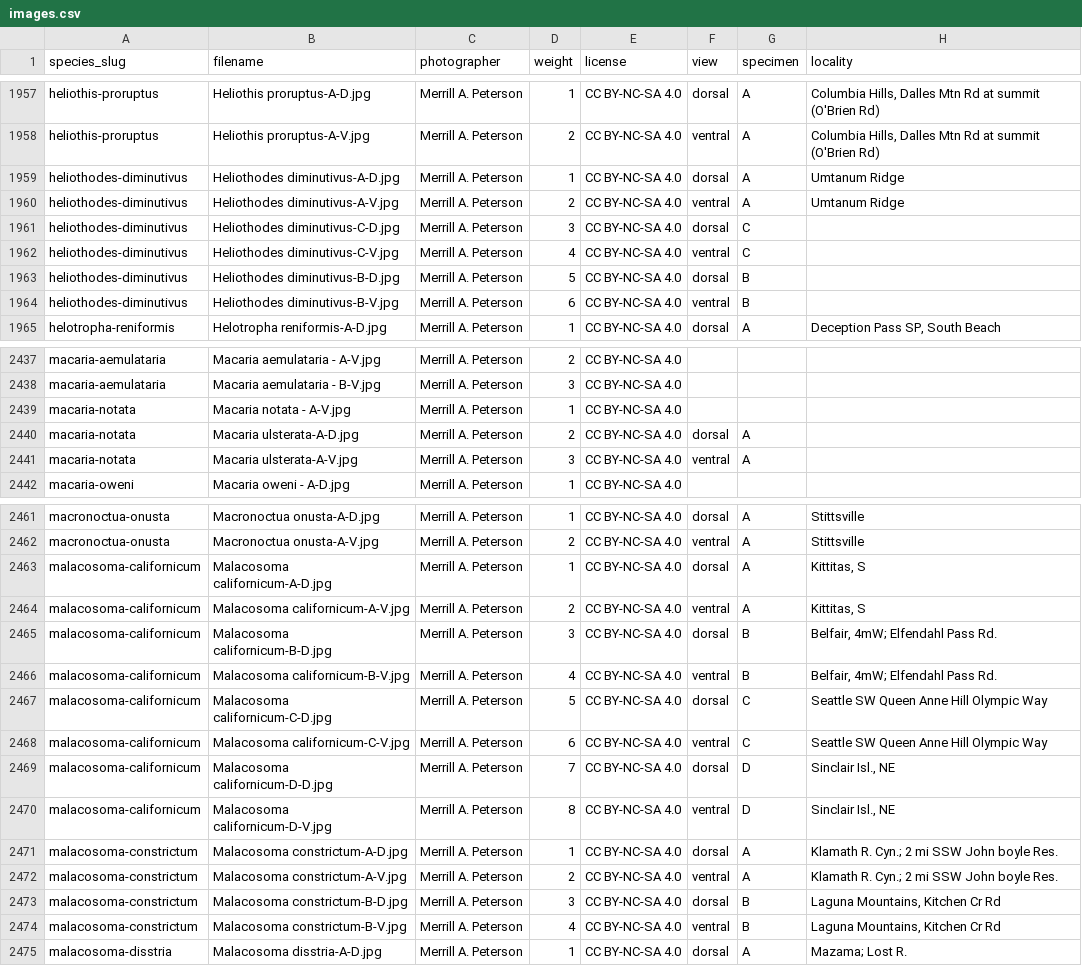
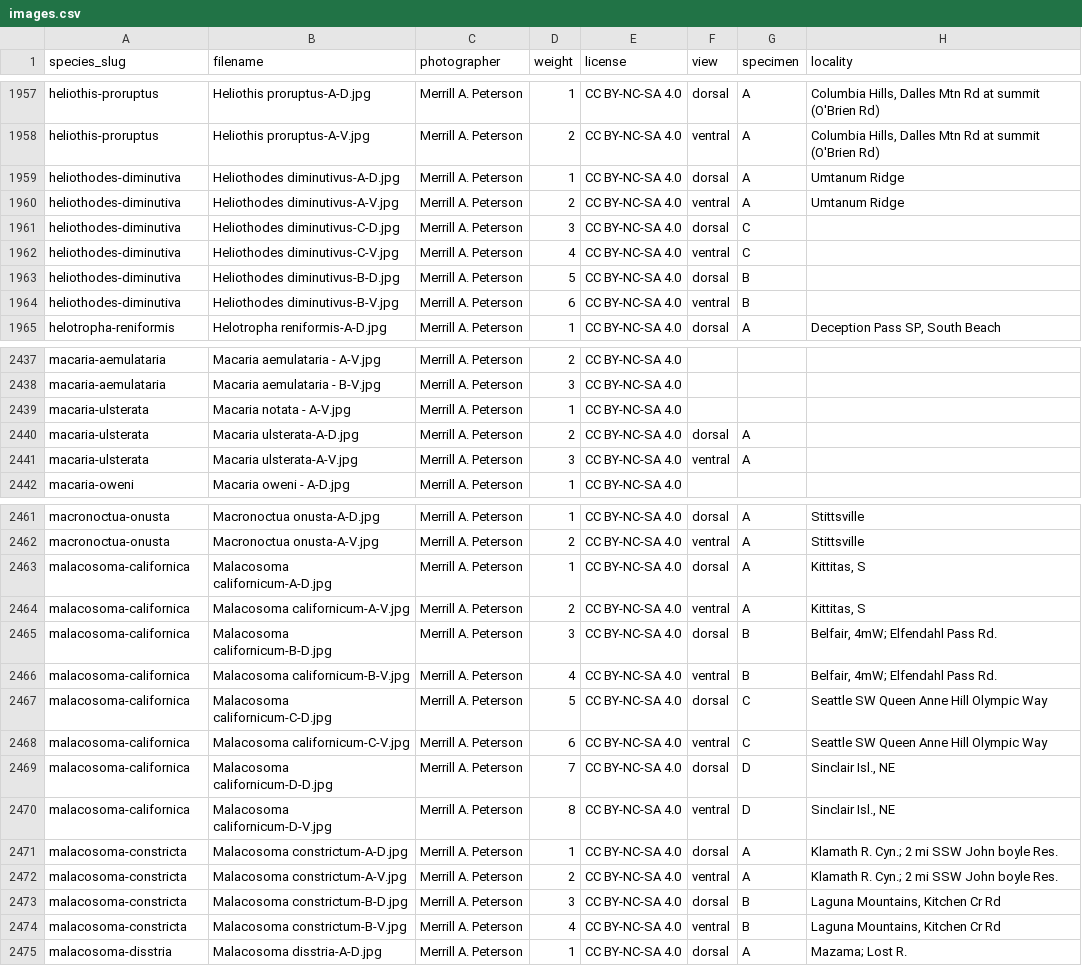
Before and after one commit to pnwinsects/pnwmoths, a CSV file: data/images.csv, drawn as a sheet; only a part is shown, gaps mark what is left out; the diff covers the shown part only; the diff names each change by its address in the sheet, - before the commit and + after, or states it on an @@ line.

```diff
--- a/data/images.csv
+++ b/data/images.csv
-A1959:A1964 (species_slug): heliothodes-diminutivus
+A1959:A1964 (species_slug): heliothodes-diminutiva
-A2439:A2441 (species_slug): macaria-notata
+A2439:A2441 (species_slug): macaria-ulsterata
-A2463:A2470 (species_slug): malacosoma-californicum
+A2463:A2470 (species_slug): malacosoma-californica
-A2471:A2474 (species_slug): malacosoma-constrictum
+A2471:A2474 (species_slug): malacosoma-constricta
```
Also changed, not shown: 6 edited cells elsewhere in this file, data/coord-fill-report.csv, data/species-links.csv, 26 other files.
